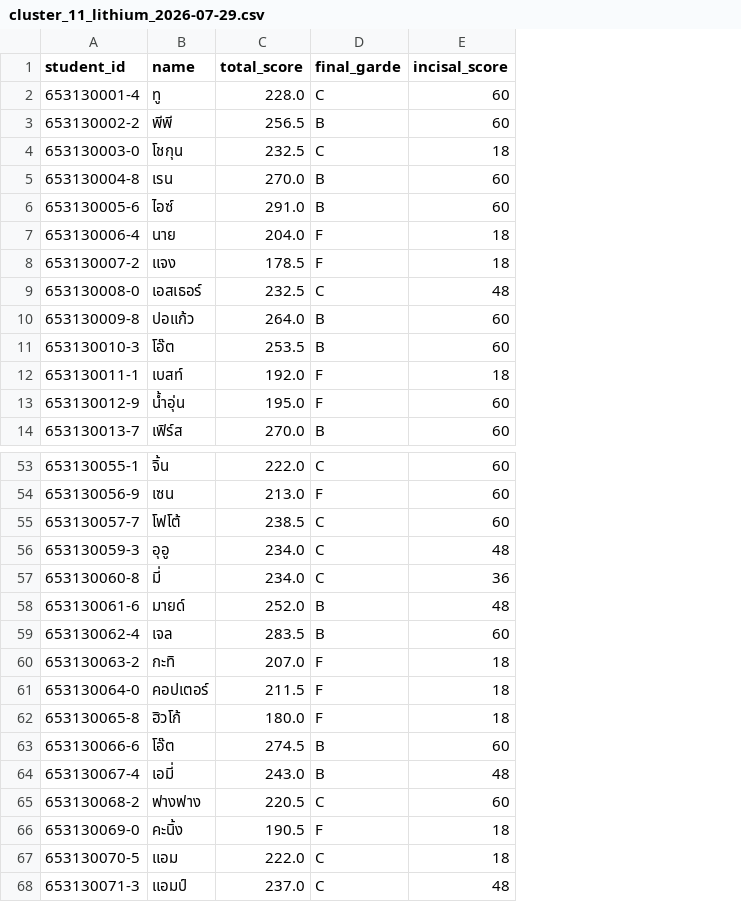
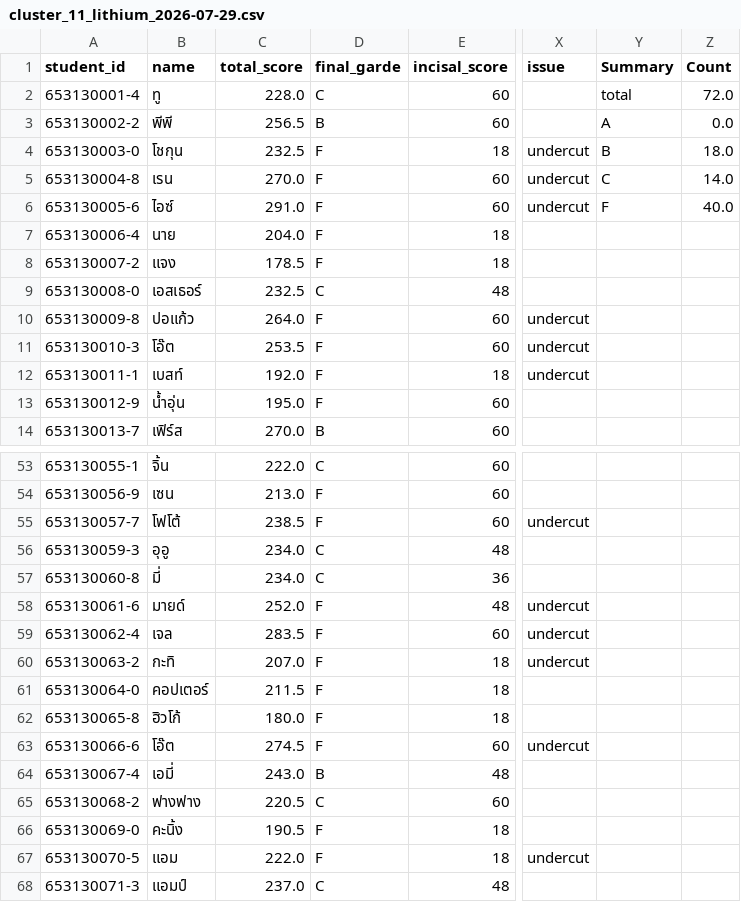
Before and after one commit to Chanaphat4233333/Dentist, a CSV file: results/cluster_11_lithium_2026-07-29.csv, drawn as a sheet; only a part is shown, gaps mark what is left out; the diff covers the shown part only; the diff names each change by its address in the sheet, - before the commit and + after, or states it on an @@ line.

Commit message:
11_lithium complete v3

```diff
--- a/results/cluster_11_lithium_2026-07-29.csv
+++ b/results/cluster_11_lithium_2026-07-29.csv
+column X (issue), rows 4-12: undercut | undercut | undercut |  |  |  | undercut | undercut | undercut; rows 55-67: undercut |  |  | undercut | undercut | undercut |  |  | undercut |  |  |  | undercut
+column Y (Summary), rows 2-6: total | A | B | C | F
+column Z (Count), rows 2-6: 72.0 | 0.0 | 18.0 | 14.0 | 40.0
-D4 (final_garde): C
+D4 (final_garde): F
-D5:D6 (final_garde): B
+D5:D6 (final_garde): F
-D10:D11 (final_garde): B
+D10:D11 (final_garde): F
-D55 (final_garde): C
+D55 (final_garde): F
-D58:D59 (final_garde): B
+D58:D59 (final_garde): F
-D63 (final_garde): B
+D63 (final_garde): F
-D67 (final_garde): C
+D67 (final_garde): F
```
Also changed, not shown: 4 edited cells elsewhere in this file, results_encrypt/cluster_11_lithium_2026-07-29_encrypt.csv, 1 other file.
